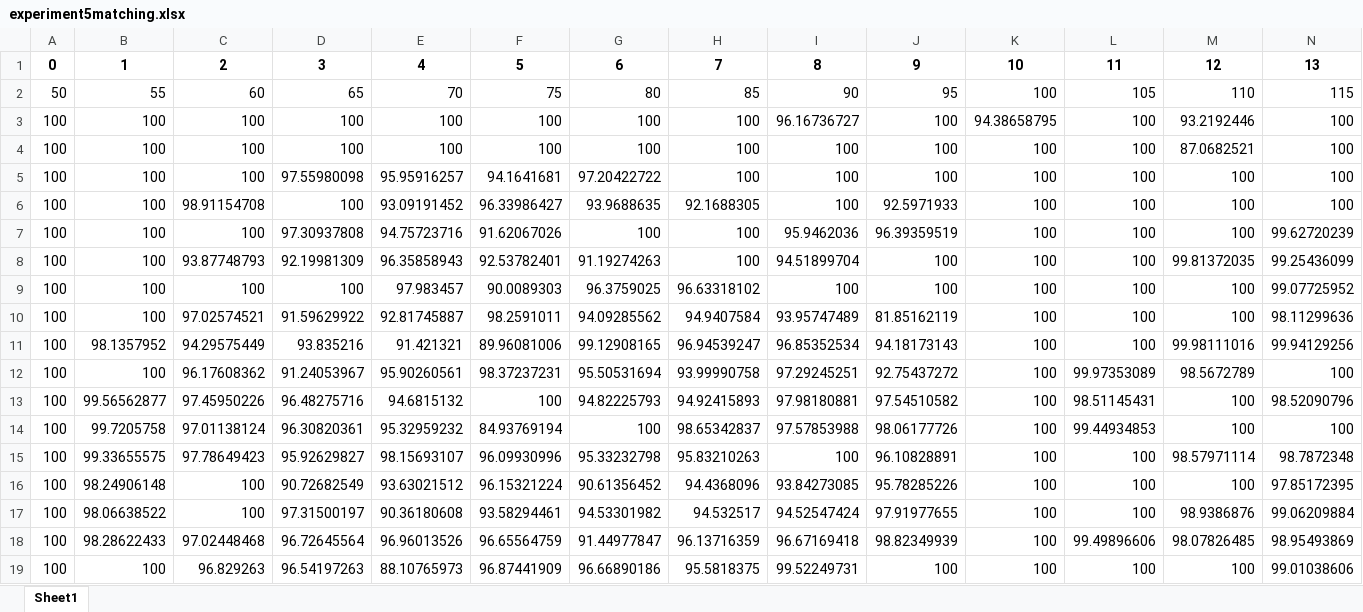
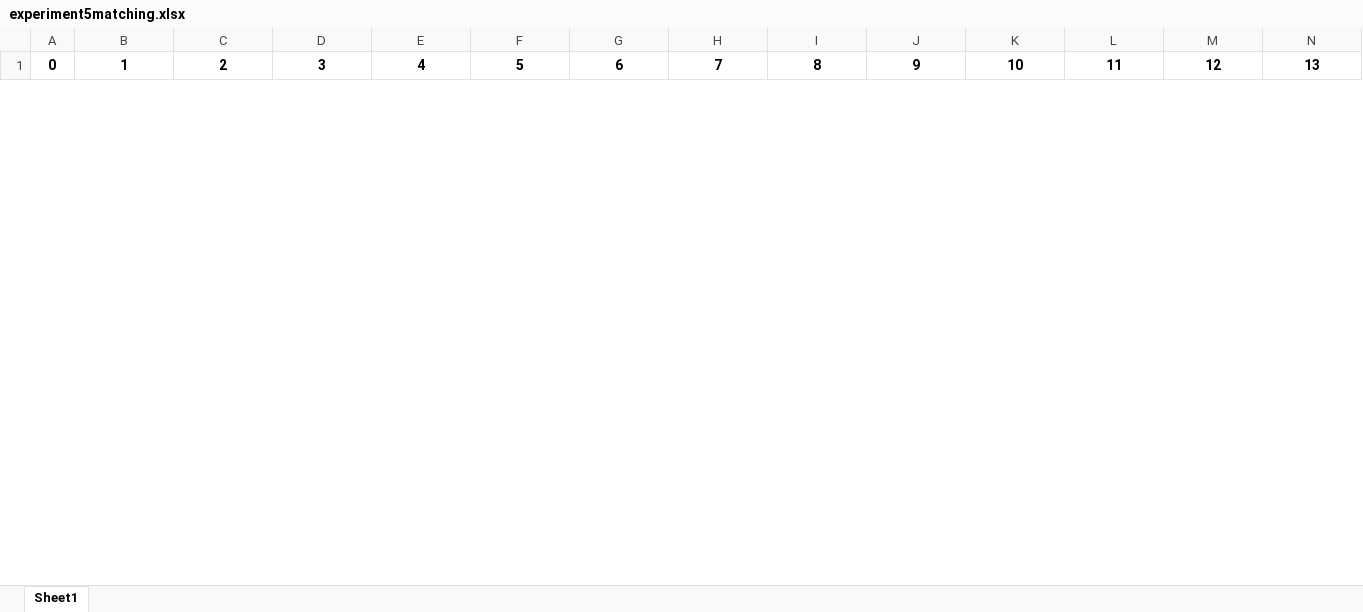
Before and after one commit to JensManfeldt/EFX-algo, an Excel workbook: Implementation/Python/experiment5matching.xlsx, sheet Sheet1, drawn as a sheet; only a part is shown; values as stored, in another font and other column widths than the file's, no borders; removed rows and columns are numbered as before the commit, all else as after; rows hold the shown columns only; the diff covers the shown part only; the diff names each change by its address in the sheet, - before the commit and + after, or states it on an @@ line.

```diff
--- a/Implementation/Python/experiment5matching.xlsx (sheet Sheet1)
+++ b/Implementation/Python/experiment5matching.xlsx (sheet Sheet1)
-row 2: 50 | 55 | 60 | 65 | 70 | 75 | 80 | 85 | 90 | 95 | 100 | 105 | 110 | 115
-row 3: 100 | 100 | 100 | 100 | 100 | 100 | 100 | 100 | 96.16736727 | 100 | 94.38658795 | 100 | 93.2192446 | 100
-row 4: 100 | 100 | 100 | 100 | 100 | 100 | 100 | 100 | 100 | 100 | 100 | 100 | 87.0682521 | 100
-row 5: 100 | 100 | 100 | 97.55980098 | 95.95916257 | 94.1641681 | 97.20422722 | 100 | 100 | 100 | 100 | 100 | 100 | 100
-row 6: 100 | 100 | 98.91154708 | 100 | 93.09191452 | 96.33986427 | 93.9688635 | 92.1688305 | 100 | 92.5971933 | 100 | 100 | 100 | 100
-row 7: 100 | 100 | 100 | 97.30937808 | 94.75723716 | 91.62067026 | 100 | 100 | 95.9462036 | 96.39359519 | 100 | 100 | 100 | 99.62720239
-row 8: 100 | 100 | 93.87748793 | 92.19981309 | 96.35858943 | 92.53782401 | 91.19274263 | 100 | 94.51899704 | 100 | 100 | 100 | 99.81372035 | 99.25436099
-row 9: 100 | 100 | 100 | 100 | 97.983457 | 90.0089303 | 96.3759025 | 96.63318102 | 100 | 100 | 100 | 100 | 100 | 99.07725952
-row 10: 100 | 100 | 97.02574521 | 91.59629922 | 92.81745887 | 98.2591011 | 94.09285562 | 94.9407584 | 93.95747489 | 81.85162119 | 100 | 100 | 100 | 98.11299636
-row 11: 100 | 98.1357952 | 94.29575449 | 93.835216 | 91.421321 | 89.96081006 | 99.12908165 | 96.94539247 | 96.85352534 | 94.18173143 | 100 | 100 | 99.98111016 | 99.94129256
-row 12: 100 | 100 | 96.17608362 | 91.24053967 | 95.90260561 | 98.37237231 | 95.50531694 | 93.99990758 | 97.29245251 | 92.75437272 | 100 | 99.97353089 | 98.5672789 | 100
-row 13: 100 | 99.56562877 | 97.45950226 | 96.48275716 | 94.6815132 | 100 | 94.82225793 | 94.92415893 | 97.98180881 | 97.54510582 | 100 | 98.51145431 | 100 | 98.52090796
-row 14: 100 | 99.7205758 | 97.01138124 | 96.30820361 | 95.32959232 | 84.93769194 | 100 | 98.65342837 | 97.57853988 | 98.06177726 | 100 | 99.44934853 | 100 | 100
-row 15: 100 | 99.33655575 | 97.78649423 | 95.92629827 | 98.15693107 | 96.09930996 | 95.33232798 | 95.83210263 | 100 | 96.10828891 | 100 | 100 | 98.57971114 | 98.7872348
-row 16: 100 | 98.24906148 | 100 | 90.72682549 | 93.63021512 | 96.15321224 | 90.61356452 | 94.4368096 | 93.84273085 | 95.78285226 | 100 | 100 | 100 | 97.85172395
-row 17: 100 | 98.06638522 | 100 | 97.31500197 | 90.36180608 | 93.58294461 | 94.53301982 | 94.532517 | 94.52547424 | 97.91977655 | 100 | 100 | 98.9386876 | 99.06209884
-row 18: 100 | 98.28622433 | 97.02448468 | 96.72645564 | 96.96013526 | 96.65564759 | 91.44977847 | 96.13716359 | 96.67169418 | 98.82349939 | 100 | 99.49896606 | 98.07826485 | 98.95493869
-row 19: 100 | 100 | 96.829263 | 96.54197263 | 88.10765973 | 96.87441909 | 96.66890186 | 95.5818375 | 99.52249731 | 100 | 100 | 100 | 100 | 99.01038606
```
Also changed, not shown: 20 added rows and 2 removed rows elsewhere in this sheet, Implementation/Python/experiment3EF1.xlsx, Implementation/Python/experiment3blind.xlsx, 17 other files.
